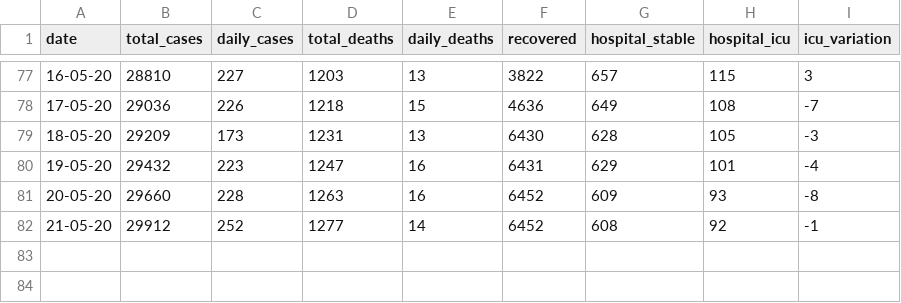
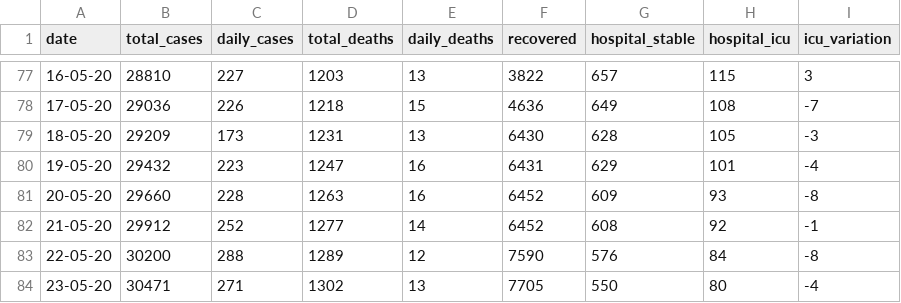
Before and after one commit to w3slley/covid19-portugal-wikipedia, a CSV file: portugal_data.csv, drawn as a sheet; only a part is shown, gaps mark what is left out.

Commit message:
Added new section (growth) with harded coded values
I still have to implement this while parsing the data from the csv file.

```diff
--- a/portugal_data.csv
+++ b/portugal_data.csv
@@ -82 +82,3 @@ date,total_cases,daily_cases,total_deaths,daily_deaths,recovered,hospital_stable
 21-05-20,29912,252,1277,14,6452,608,92,-1
+22-05-20,30200,288,1289,12,7590,576,84,-8
+23-05-20,30471,271,1302,13,7705,550,80,-4
```
Also changed, not shown: 1 other file.
